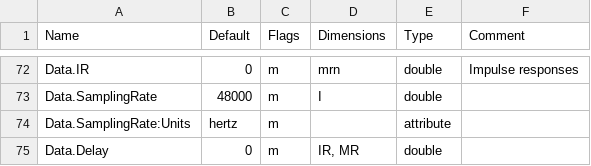
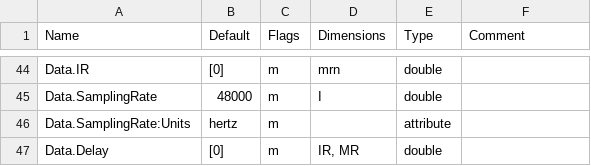
Before and after one commit to sofacoustics/SOFAtoolbox, a CSV file: API_MO/conventions/SingleRoomDRIR_0.3.csv, drawn as a sheet; only a part is shown, gaps mark what is left out; addresses are those after the commit; the diff covers the shown part only; the diff names each change by its address in the sheet, - before the commit and + after, or states it on an @@ line.

Commit message:
obsolete data will not change

```diff
--- a/API_MO/conventions/SingleRoomDRIR_0.3.csv
+++ b/API_MO/conventions/SingleRoomDRIR_0.3.csv
-B44 (Default): 0
+B44 (Default): [0]
-F44 (Comment): Impulse responses
+F44 (Comment): (empty)
-B47 (Default): 0
+B47 (Default): [0]
```
Also changed, not shown: 1 added row, 29 removed rows, 22 moved rows and 1 edited cell elsewhere in this file, API_MO/conventions/MultiSpeakerBRIR_0.3.csv.
